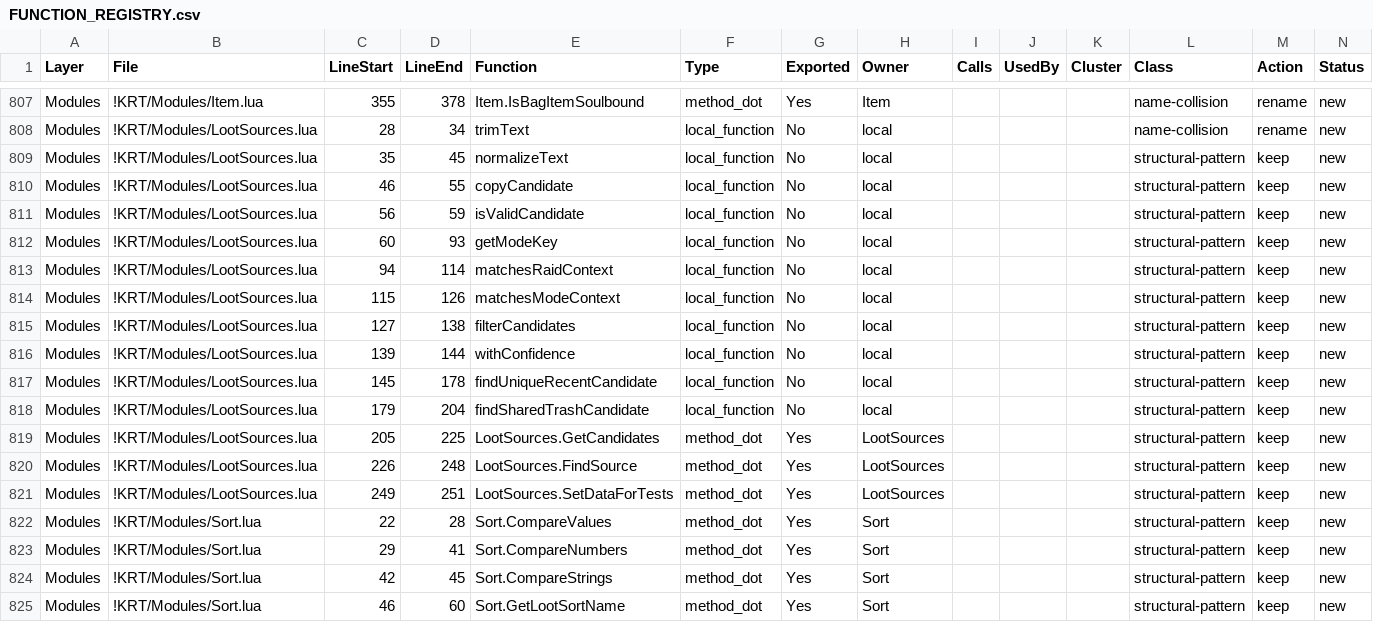
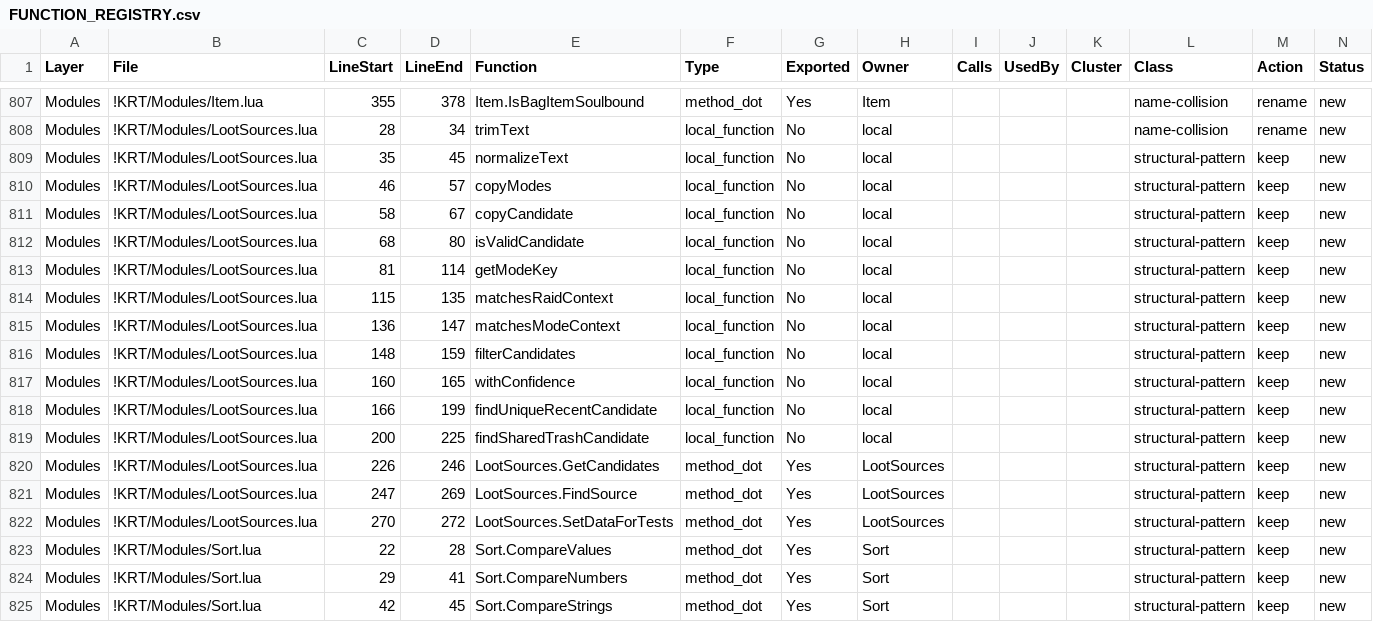
Before and after one commit to sk1zzovsmx/KRT-improved, a CSV file: docs/FUNCTION_REGISTRY.csv, drawn as a sheet; only a part is shown, gaps mark what is left out; the shorter side is filled out with more unchanged rows.

Commit message:
chore: wire loot source modules

```diff
--- a/docs/FUNCTION_REGISTRY.csv
+++ b/docs/FUNCTION_REGISTRY.csv
@@ -809,14 +809,15 @@
 "Modules","!KRT/Modules/LootSources.lua","35","45","normalizeText","local_function","No","local","","","","structural-pattern","keep","new"
-"Modules","!KRT/Modules/LootSources.lua","46","55","copyCandidate","local_function","No","local","","","","structural-pattern","keep","new"
-"Modules","!KRT/Modules/LootSources.lua","56","59","isValidCandidate","local_function","No","local","","","","structural-pattern","keep","new"
-"Modules","!KRT/Modules/LootSources.lua","60","93","getModeKey","local_function","No","local","","","","structural-pattern","keep","new"
-"Modules","!KRT/Modules/LootSources.lua","94","114","matchesRaidContext","local_function","No","local","","","","structural-pattern","keep","new"
-"Modules","!KRT/Modules/LootSources.lua","115","126","matchesModeContext","local_function","No","local","","","","structural-pattern","keep","new"
-"Modules","!KRT/Modules/LootSources.lua","127","138","filterCandidates","local_function","No","local","","","","structural-pattern","keep","new"
-"Modules","!KRT/Modules/LootSources.lua","139","144","withConfidence","local_function","No","local","","","","structural-pattern","keep","new"
-"Modules","!KRT/Modules/LootSources.lua","145","178","findUniqueRecentCandidate","local_function","No","local","","","","structural-pattern","keep","new"
-"Modules","!KRT/Modules/LootSources.lua","179","204","findSharedTrashCandidate","local_function","No","local","","","","structural-pattern","keep","new"
-"Modules","!KRT/Modules/LootSources.lua","205","225","LootSources.GetCandidates","method_dot","Yes","LootSources","","","","structural-pattern","keep","new"
-"Modules","!KRT/Modules/LootSources.lua","226","248","LootSources.FindSource","method_dot","Yes","LootSources","","","","structural-pattern","keep","new"
-"Modules","!KRT/Modules/LootSources.lua","249","251","LootSources.SetDataForTests","method_dot","Yes","LootSources","","","","structural-pattern","keep","new"
+"Modules","!KRT/Modules/LootSources.lua","46","57","copyModes","local_function","No","local","","","","structural-pattern","keep","new"
+"Modules","!KRT/Modules/LootSources.lua","58","67","copyCandidate","local_function","No","local","","","","structural-pattern","keep","new"
+"Modules","!KRT/Modules/LootSources.lua","68","80","isValidCandidate","local_function","No","local","","","","structural-pattern","keep","new"
+"Modules","!KRT/Modules/LootSources.lua","81","114","getModeKey","local_function","No","local","","","","structural-pattern","keep","new"
+"Modules","!KRT/Modules/LootSources.lua","115","135","matchesRaidContext","local_function","No","local","","","","structural-pattern","keep","new"
+"Modules","!KRT/Modules/LootSources.lua","136","147","matchesModeContext","local_function","No","local","","","","structural-pattern","keep","new"
+"Modules","!KRT/Modules/LootSources.lua","148","159","filterCandidates","local_function","No","local","","","","structural-pattern","keep","new"
+"Modules","!KRT/Modules/LootSources.lua","160","165","withConfidence","local_function","No","local","","","","structural-pattern","keep","new"
+"Modules","!KRT/Modules/LootSources.lua","166","199","findUniqueRecentCandidate","local_function","No","local","","","","structural-pattern","keep","new"
+"Modules","!KRT/Modules/LootSources.lua","200","225","findSharedTrashCandidate","local_function","No","local","","","","structural-pattern","keep","new"
+"Modules","!KRT/Modules/LootSources.lua","226","246","LootSources.GetCandidates","method_dot","Yes","LootSources","","","","structural-pattern","keep","new"
+"Modules","!KRT/Modules/LootSources.lua","247","269","LootSources.FindSource","method_dot","Yes","LootSources","","","","structural-pattern","keep","new"
+"Modules","!KRT/Modules/LootSources.lua","270","272","LootSources.SetDataForTests","method_dot","Yes","LootSources","","","","structural-pattern","keep","new"
 "Modules","!KRT/Modules/Sort.lua","22","28","Sort.CompareValues","method_dot","Yes","Sort","","","","structural-pattern","keep","new"
```
Also changed, not shown: docs/API_REGISTRY.csv, docs/API_REGISTRY_PUBLIC.csv, 6 other files.
